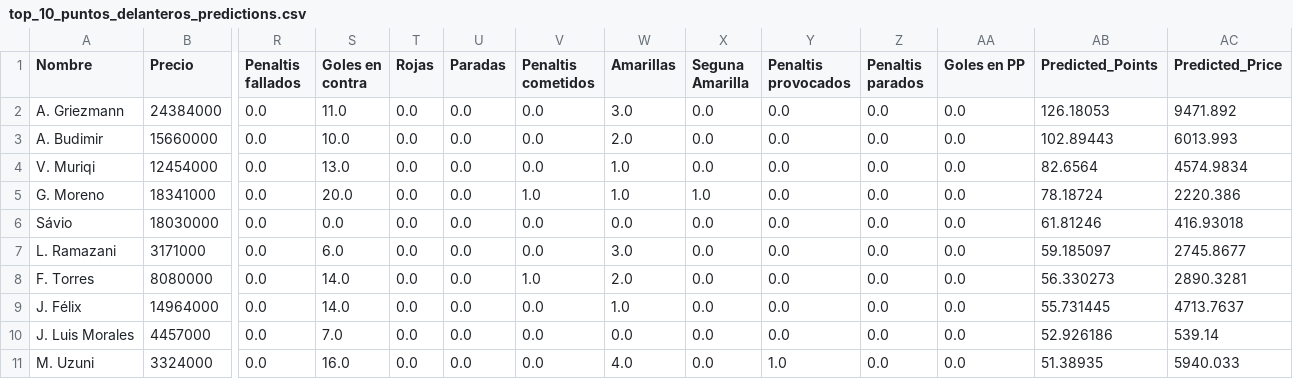
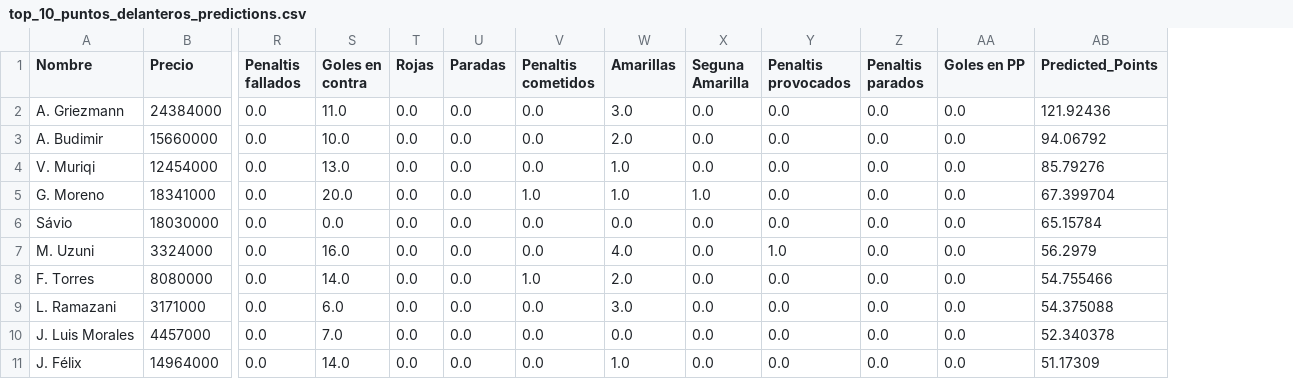
Before and after one commit to jamesyul/Cyber-Football_PCI, a CSV file: ML/Red Neuronales/top_10_puntos_delanteros_predictions.csv, drawn as a sheet; only a part is shown, gaps mark what is left out; removed rows and columns are numbered as before the commit, all else as after; rows hold the shown columns only; the diff names each change by its address in the sheet, - before the commit and + after, or states it on an @@ line.

```diff
--- a/ML/Red Neuronales/top_10_puntos_delanteros_predictions.csv
+++ b/ML/Red Neuronales/top_10_puntos_delanteros_predictions.csv
-column AC (Predicted_Price), rows 2-6: 9471.892 | 6013.993 | 4574.9834 | 2220.386 | 416.93018; row 8: 2890.3281; row 10: 539.14
-AB2 (Predicted_Points): 126.18053
+AB2 (Predicted_Points): 121.92436
-AB3 (Predicted_Points): 102.89443
+AB3 (Predicted_Points): 94.06792
-AB4 (Predicted_Points): 82.6564
+AB4 (Predicted_Points): 85.79276
-AB5 (Predicted_Points): 78.18724
+AB5 (Predicted_Points): 67.399704
-AB6 (Predicted_Points): 61.81246
+AB6 (Predicted_Points): 65.15784
-row 7: L. Ramazani | 3171000 | 0.0 | 6.0 | 0.0 | 0.0 | 0.0 | 3.0 | 0.0 | 0.0 | 0.0 | 0.0 | 59.185097 | 2745.8677
+row 7: M. Uzuni | 3324000 | 0.0 | 16.0 | 0.0 | 0.0 | 0.0 | 4.0 | 0.0 | 1.0 | 0.0 | 0.0 | 56.2979
-AB8 (Predicted_Points): 56.330273
+AB8 (Predicted_Points): 54.755466
-row 9: J. Félix | 14964000 | 0.0 | 14.0 | 0.0 | 0.0 | 0.0 | 1.0 | 0.0 | 0.0 | 0.0 | 0.0 | 55.731445 | 4713.7637
+row 9: L. Ramazani | 3171000 | 0.0 | 6.0 | 0.0 | 0.0 | 0.0 | 3.0 | 0.0 | 0.0 | 0.0 | 0.0 | 54.375088
-AB10 (Predicted_Points): 52.926186
+AB10 (Predicted_Points): 52.340378
-row 11: M. Uzuni | 3324000 | 0.0 | 16.0 | 0.0 | 0.0 | 0.0 | 4.0 | 0.0 | 1.0 | 0.0 | 0.0 | 51.38935 | 5940.033
+row 11: J. Félix | 14964000 | 0.0 | 14.0 | 0.0 | 0.0 | 0.0 | 1.0 | 0.0 | 0.0 | 0.0 | 0.0 | 51.17309
```
Also changed, not shown: ML/Red Neuronales/top_10_puntos_defensa_predictions.csv, ML/Red Neuronales/top_10_puntos_mediocentros_predictions.csv, 6 other files.
